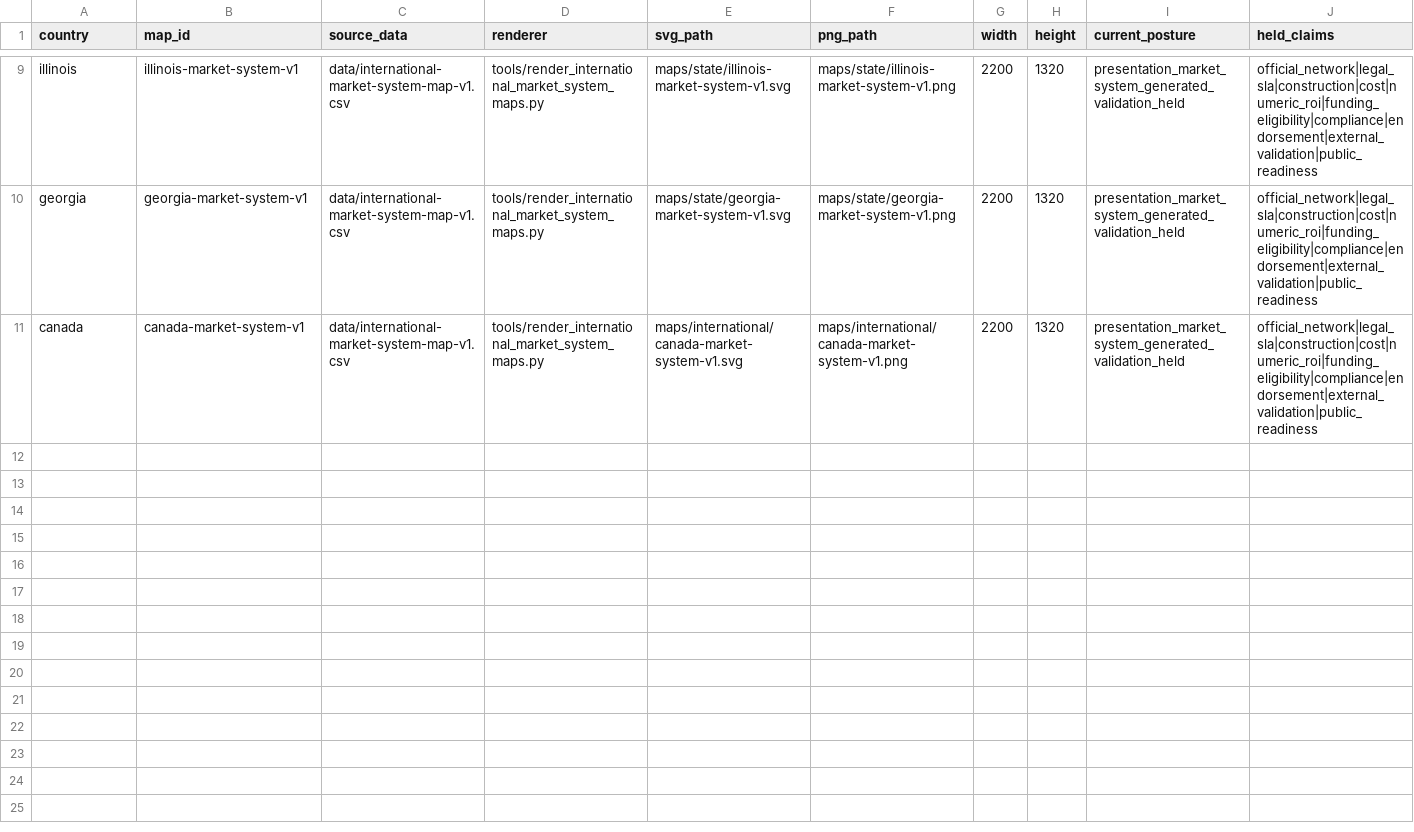
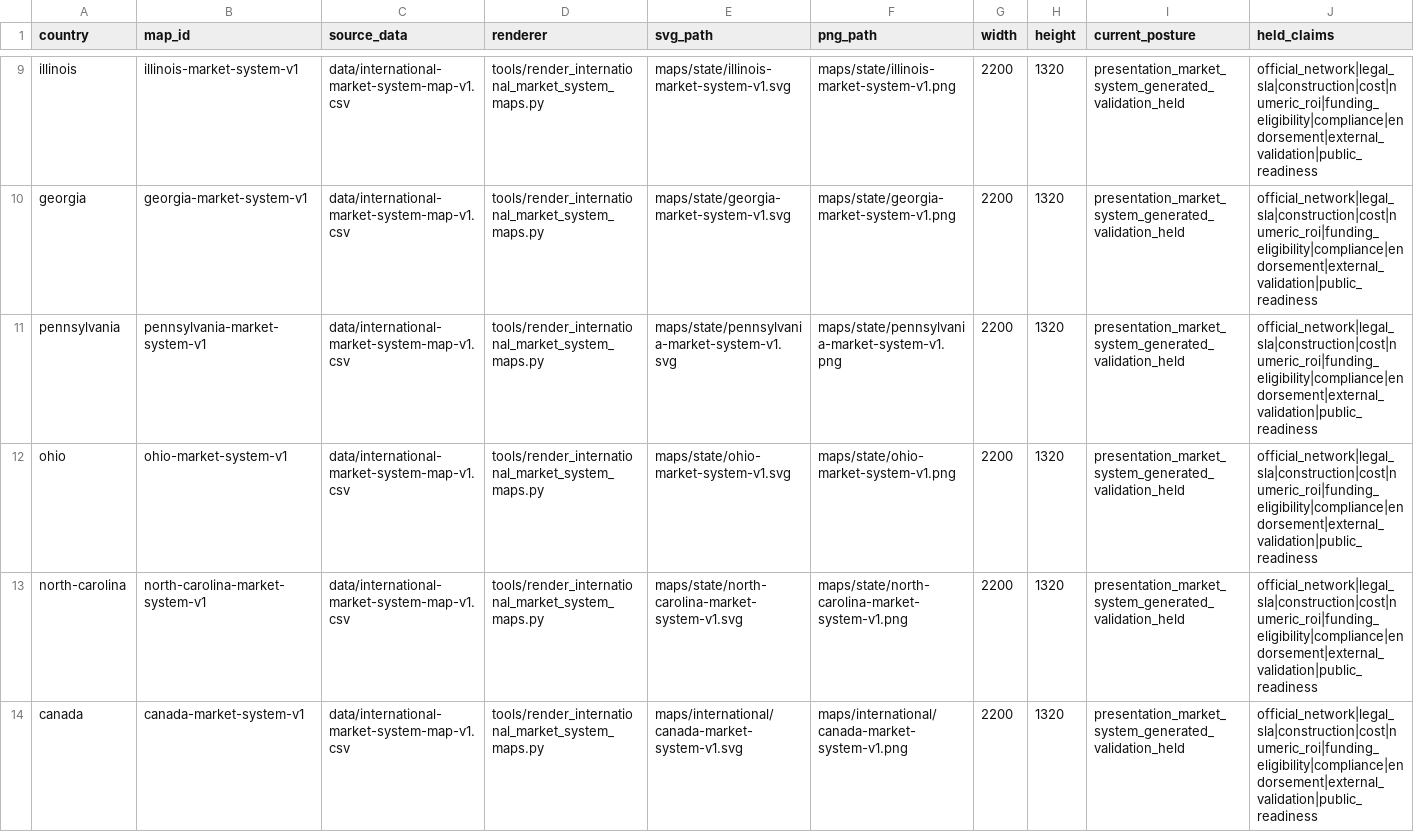
Before and after one commit to giodl73-repo/ROUTE, a CSV file: data/international-market-system-map-export-001.csv, drawn as a sheet; only a part is shown, gaps mark what is left out; the diff names each change by its address in the sheet, - before the commit and + after, or states it on an @@ line.

Commit message:
docs: add eastern state market maps

```diff
--- a/data/international-market-system-map-export-001.csv
+++ b/data/international-market-system-map-export-001.csv
+row 11: pennsylvania | pennsylvania-market-system-v1 | data/international-market-system-map-v1.csv | tools/render_international_market_system_maps.py | maps/state/pennsylvania-market-system-v1.svg | maps/state/pennsylvania-market-system-v1.png | 2200 | 1320 | presentation_market_system_generated_validation_held | official_network|legal_sla|construction|cost|numeric_roi|funding_eligibility|compliance|endorsement|external_validation|public_readiness
+row 12: ohio | ohio-market-system-v1 | data/international-market-system-map-v1.csv | tools/render_international_market_system_maps.py | maps/state/ohio-market-system-v1.svg | maps/state/ohio-market-system-v1.png | 2200 | 1320 | presentation_market_system_generated_validation_held | official_network|legal_sla|construction|cost|numeric_roi|funding_eligibility|compliance|endorsement|external_validation|public_readiness
+row 13: north-carolina | north-carolina-market-system-v1 | data/international-market-system-map-v1.csv | tools/render_international_market_system_maps.py | maps/state/north-carolina-market-system-v1.svg | maps/state/north-carolina-market-system-v1.png | 2200 | 1320 | presentation_market_system_generated_validation_held | official_network|legal_sla|construction|cost|numeric_roi|funding_eligibility|compliance|endorsement|external_validation|public_readiness
```
Also changed, not shown: 9 other files.
